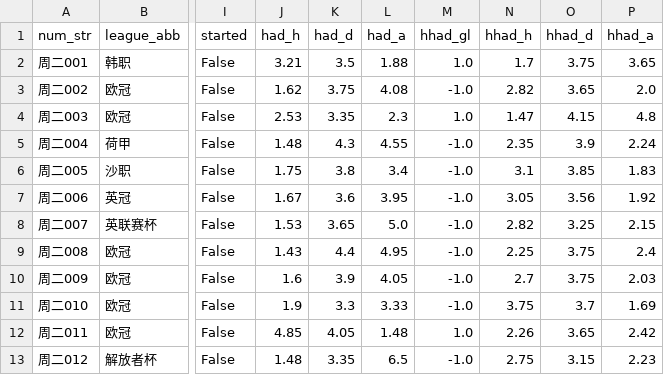
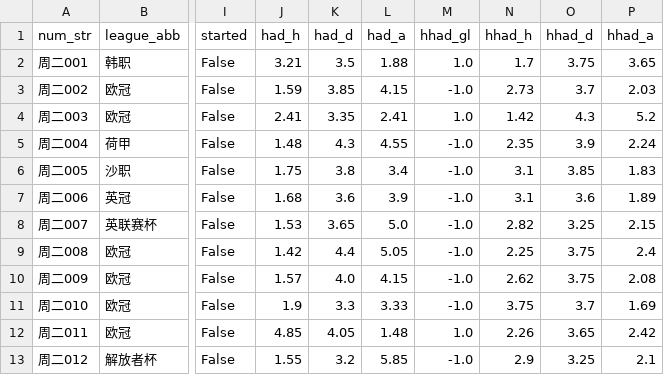
Before and after one commit to wanglin-777/jc-football, a CSV file: data/today_matches.csv, drawn as a sheet; only a part is shown, gaps mark what is left out; the diff names each change by its address in the sheet, - before the commit and + after, or states it on an @@ line.

```diff
--- a/data/today_matches.csv
+++ b/data/today_matches.csv
-J3 (had_h): 1.62
+J3 (had_h): 1.59
-K3 (had_d): 3.75
+K3 (had_d): 3.85
-L3 (had_a): 4.08
+L3 (had_a): 4.15
-N3 (hhad_h): 2.82
+N3 (hhad_h): 2.73
-O3 (hhad_d): 3.65
+O3 (hhad_d): 3.7
-P3 (hhad_a): 2.0
+P3 (hhad_a): 2.03
-J4 (had_h): 2.53
+J4 (had_h): 2.41
-L4 (had_a): 2.3
+L4 (had_a): 2.41
-N4 (hhad_h): 1.47
+N4 (hhad_h): 1.42
-O4 (hhad_d): 4.15
+O4 (hhad_d): 4.3
-P4 (hhad_a): 4.8
+P4 (hhad_a): 5.2
-J7 (had_h): 1.67
+J7 (had_h): 1.68
-L7 (had_a): 3.95
+L7 (had_a): 3.9
-N7 (hhad_h): 3.05
+N7 (hhad_h): 3.1
-O7 (hhad_d): 3.56
+O7 (hhad_d): 3.6
-P7 (hhad_a): 1.92
+P7 (hhad_a): 1.89
-J9 (had_h): 1.43
+J9 (had_h): 1.42
-L9 (had_a): 4.95
+L9 (had_a): 5.05
-J10 (had_h): 1.6
+J10 (had_h): 1.57
-K10 (had_d): 3.9
+K10 (had_d): 4.0
-L10 (had_a): 4.05
+L10 (had_a): 4.15
-N10 (hhad_h): 2.7
+N10 (hhad_h): 2.62
-P10 (hhad_a): 2.03
+P10 (hhad_a): 2.08
-J13 (had_h): 1.48
+J13 (had_h): 1.55
-K13 (had_d): 3.35
+K13 (had_d): 3.2
-L13 (had_a): 6.5
+L13 (had_a): 5.85
-N13 (hhad_h): 2.75
+N13 (hhad_h): 2.9
-O13 (hhad_d): 3.15
+O13 (hhad_d): 3.25
-P13 (hhad_a): 2.23
+P13 (hhad_a): 2.1
```
Also changed, not shown: data/history_csv/历史预测_全量.csv, data/history_csv/预测_2026-09-08.csv, 6 other files.
